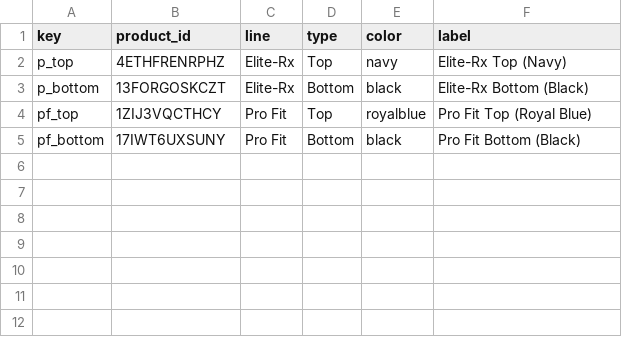
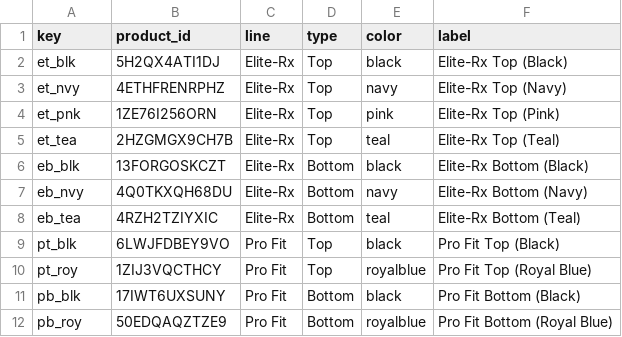
Before and after one commit to owenamurray04/walmart-tracker, a CSV file: products_tracked.csv, drawn as a sheet.

```diff
--- a/products_tracked.csv
+++ b/products_tracked.csv
@@ -1,5 +1,12 @@
 key,product_id,line,type,color,label
-p_top,4ETHFRENRPHZ,Elite-Rx,Top,navy,Elite-Rx Top (Navy)
-p_bottom,13FORGOSKCZT,Elite-Rx,Bottom,black,Elite-Rx Bottom (Black)
-pf_top,1ZIJ3VQCTHCY,Pro Fit,Top,royalblue,Pro Fit Top (Royal Blue)
-pf_bottom,17IWT6UXSUNY,Pro Fit,Bottom,black,Pro Fit Bottom (Black)
+et_blk,5H2QX4ATI1DJ,Elite-Rx,Top,black,Elite-Rx Top (Black)
+et_nvy,4ETHFRENRPHZ,Elite-Rx,Top,navy,Elite-Rx Top (Navy)
+et_pnk,1ZE76I256ORN,Elite-Rx,Top,pink,Elite-Rx Top (Pink)
+et_tea,2HZGMGX9CH7B,Elite-Rx,Top,teal,Elite-Rx Top (Teal)
+eb_blk,13FORGOSKCZT,Elite-Rx,Bottom,black,Elite-Rx Bottom (Black)
+eb_nvy,4Q0TKXQH68DU,Elite-Rx,Bottom,navy,Elite-Rx Bottom (Navy)
+eb_tea,4RZH2TZIYXIC,Elite-Rx,Bottom,teal,Elite-Rx Bottom (Teal)
+pt_blk,6LWJFDBEY9VO,Pro Fit,Top,black,Pro Fit Top (Black)
+pt_roy,1ZIJ3VQCTHCY,Pro Fit,Top,royalblue,Pro Fit Top (Royal Blue)
+pb_blk,17IWT6UXSUNY,Pro Fit,Bottom,black,Pro Fit Bottom (Black)
+pb_roy,50EDQAQZTZE9,Pro Fit,Bottom,royalblue,Pro Fit Bottom (Royal Blue)
```
Also changed, not shown: 3 other files.
